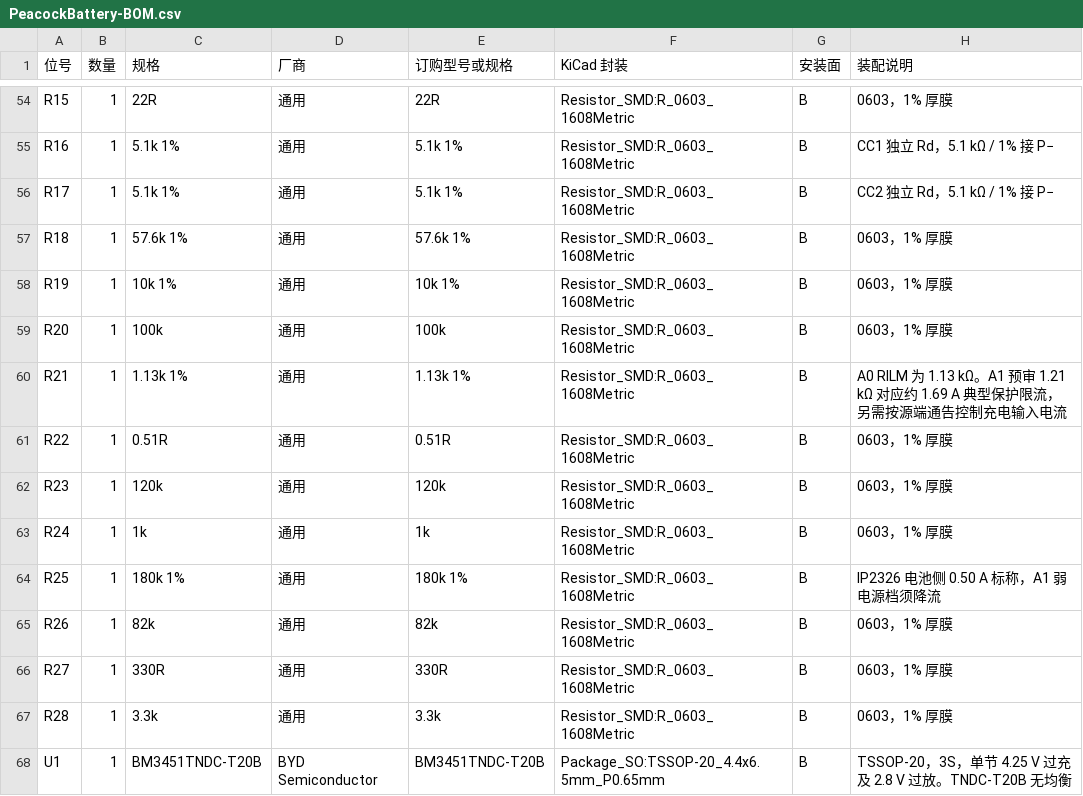
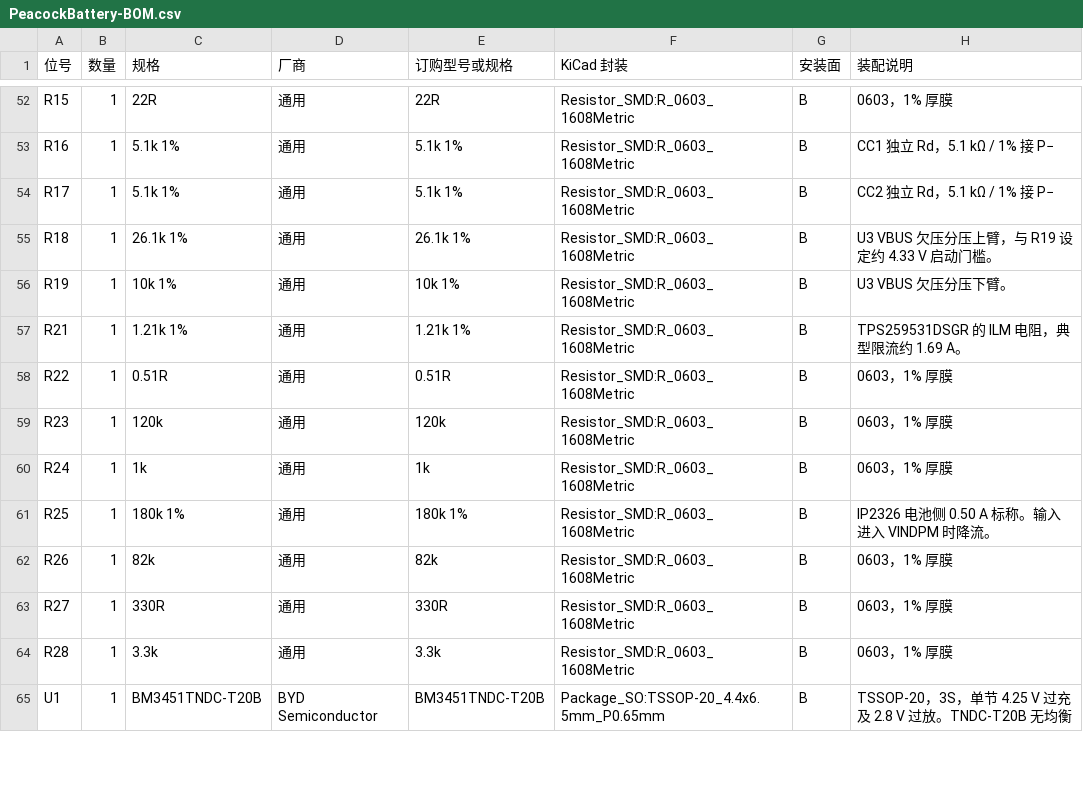
Before and after one commit to HELPMEEADICE/Kujaku, a CSV file: PeacockBattery/PeacockBattery-BOM.csv, drawn as a sheet; only a part is shown, gaps mark what is left out; the diff covers the shown part only.

```diff
--- a/PeacockBattery/PeacockBattery-BOM.csv
+++ b/PeacockBattery/PeacockBattery-BOM.csv
@@ -56,6 +54,5 @@ R16,1,5.1k 1%,通用,5.1k 1%,Resistor_SMD:R_0603_1608Metric,B,CC1 独立 Rd，5.
 R17,1,5.1k 1%,通用,5.1k 1%,Resistor_SMD:R_0603_1608Metric,B,CC2 独立 Rd，5.1 kΩ / 1% 接 P−
-R18,1,57.6k 1%,通用,57.6k 1%,Resistor_SMD:R_0603_1608Metric,B,0603，1% 厚膜
-R19,1,10k 1%,通用,10k 1%,Resistor_SMD:R_0603_1608Metric,B,0603，1% 厚膜
-R20,1,100k,通用,100k,Resistor_SMD:R_0603_1608Metric,B,0603，1% 厚膜
-R21,1,1.13k 1%,通用,1.13k 1%,Resistor_SMD:R_0603_1608Metric,B,A0 RILM 为 1.13 kΩ。A1 预审 1.21 kΩ 对应约 1.69 A 典型保护限流，另需按源端通告控制充电输入电流
+R18,1,26.1k 1%,通用,26.1k 1%,Resistor_SMD:R_0603_1608Metric,B,U3 VBUS 欠压分压上臂，与 R19 设定约 4.33 V 启动门槛。
+R19,1,10k 1%,通用,10k 1%,Resistor_SMD:R_0603_1608Metric,B,U3 VBUS 欠压分压下臂。
+R21,1,1.21k 1%,通用,1.21k 1%,Resistor_SMD:R_0603_1608Metric,B,TPS259531DSGR 的 ILM 电阻，典型限流约 1.69 A。
 R22,1,0.51R,通用,0.51R,Resistor_SMD:R_0603_1608Metric,B,0603，1% 厚膜
@@ -63,3 +60,3 @@ R23,1,120k,通用,120k,Resistor_SMD:R_0603_1608Metric,B,0603，1% 厚膜
 R24,1,1k,通用,1k,Resistor_SMD:R_0603_1608Metric,B,0603，1% 厚膜
-R25,1,180k 1%,通用,180k 1%,Resistor_SMD:R_0603_1608Metric,B,IP2326 电池侧 0.50 A 标称，A1 弱电源档须降流
+R25,1,180k 1%,通用,180k 1%,Resistor_SMD:R_0603_1608Metric,B,IP2326 电池侧 0.50 A 标称。输入进入 VINDPM 时降流。
 R26,1,82k,通用,82k,Resistor_SMD:R_0603_1608Metric,B,0603，1% 厚膜
```
Also changed, not shown: 3 removed rows and 37 edited cells elsewhere in this file, 8 other files.
